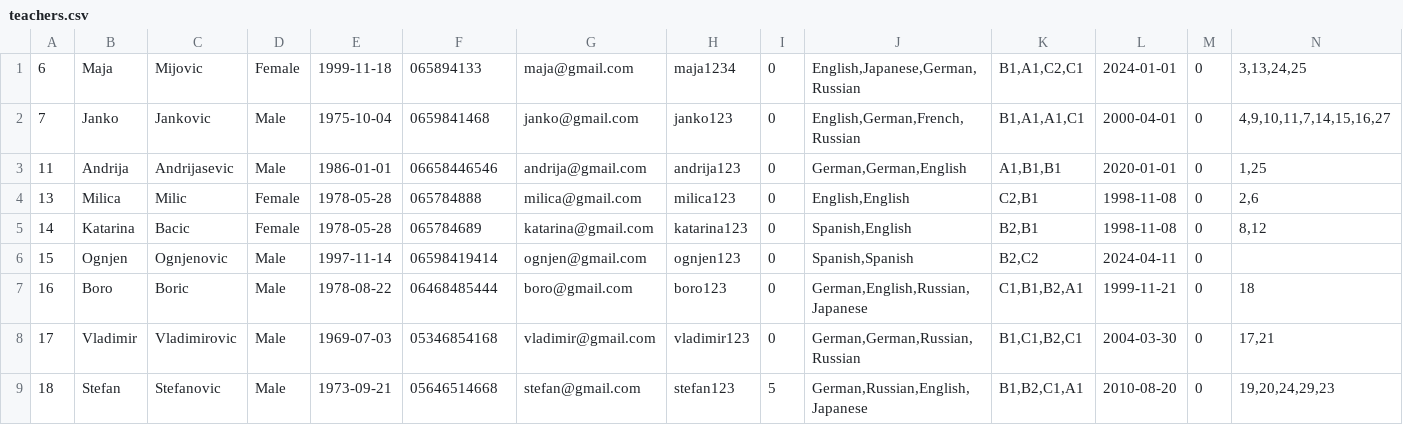
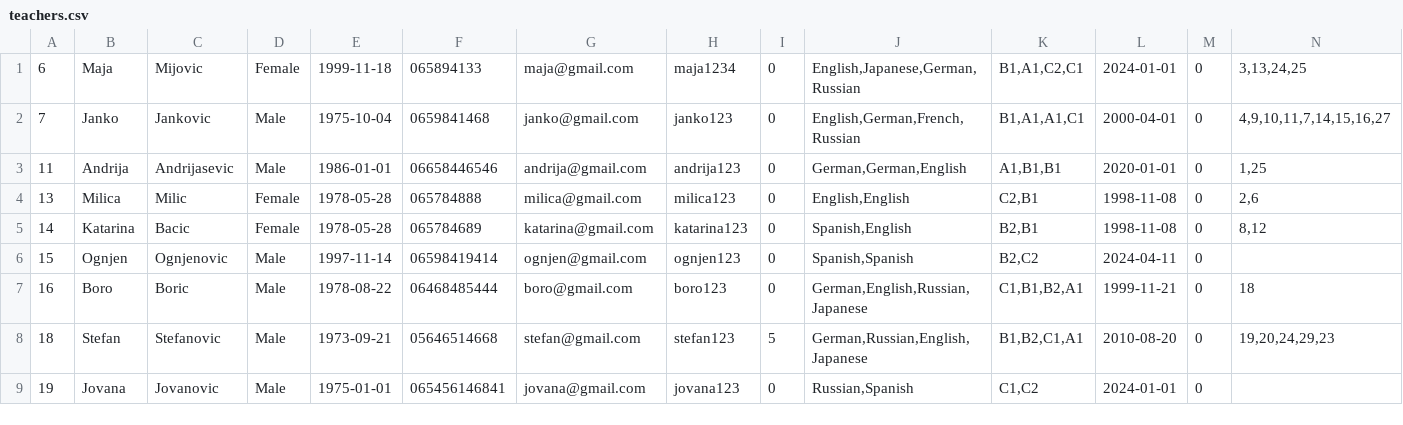
Before and after one commit to IvanaaXD/USI, a CSV file: LangLang/Data/teachers.csv, drawn as a sheet; only a part is shown; removed rows and columns are numbered as before the commit, all else as after; rows hold the shown columns only; the diff names each change by its address in the sheet, - before the commit and + after, or states it on an @@ line.

```diff
--- a/LangLang/Data/teachers.csv
+++ b/LangLang/Data/teachers.csv
-row 8: 17 | Vladimir | Vladimirovic | Male | 1969-07-03 | 05346854168 | vladimir@gmail.com | vladimir123 | 0 | German,German,Russian,Russian | B1,C1,B2,C1 | 2004-03-30 | 0 | 17,21
+row 9: 19 | Jovana | Jovanovic | Male | 1975-01-01 | 065456146841 | jovana@gmail.com | jovana123 | 0 | Russian,Spanish | C1,C2 | 2024-01-01 | 0
```
Also changed, not shown: 6 other files.
